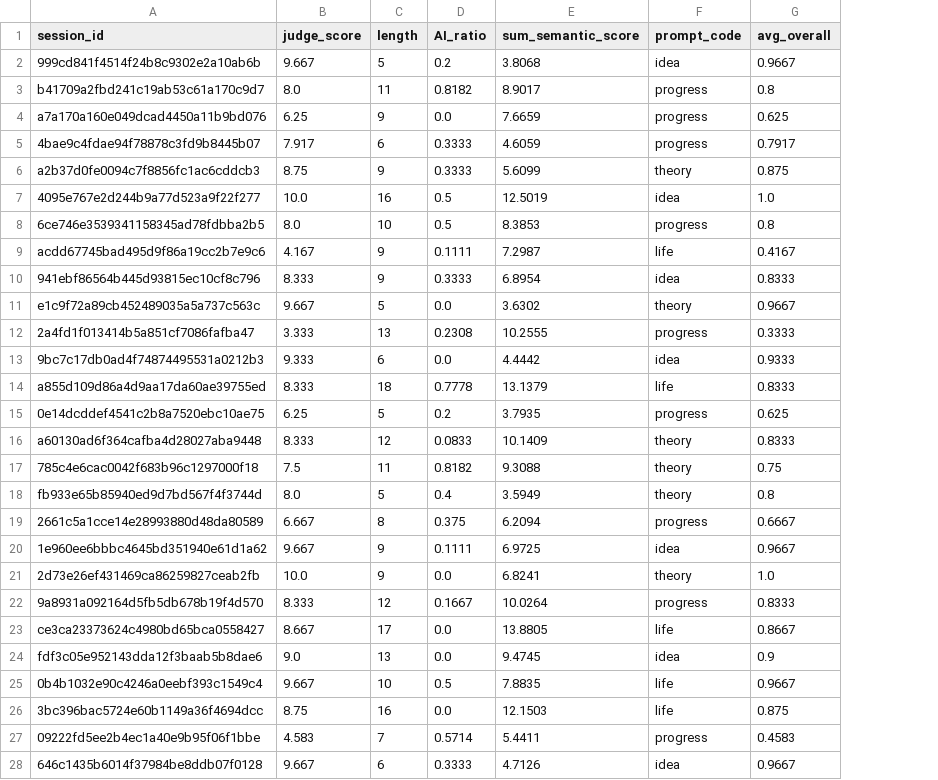
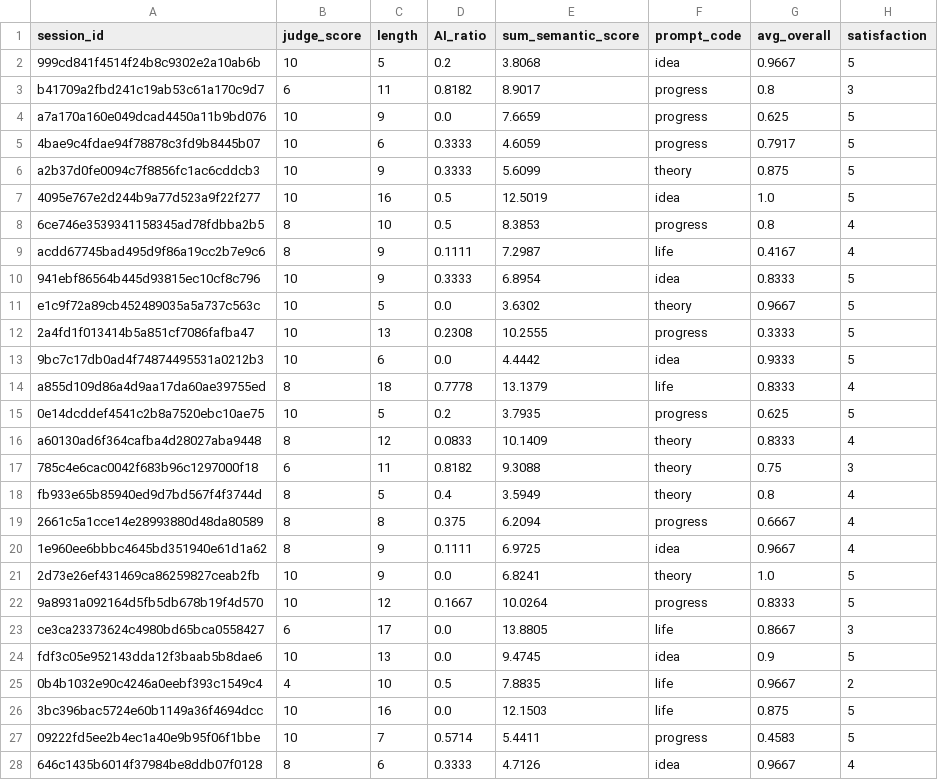
Before and after one commit to Visual-Intelligence-UMN/Ink-Pulse, a CSV file: static/dataset/halie_metaphor/session.csv, drawn as a sheet; only a part is shown; the diff covers the shown part only; the diff names each change by its address in the sheet, - before the commit and + after, or states it on an @@ line.

```diff
--- a/static/dataset/halie_metaphor/session.csv
+++ b/static/dataset/halie_metaphor/session.csv
+column H (satisfaction), rows 2-28: 5 | 3 | 5 | 5 | 5 | 5 | 4 | 4 | 5 | 5 | 5 | 5 | 4 | 5 | 4 | 3 | 4 | 4 | 4 | 5 | 5 | 3 | 5 | 2 | 5 | 5 | 4
-B2 (judge_score): 9.667
+B2 (judge_score): 10
-B3 (judge_score): 8.0
+B3 (judge_score): 6
-B4 (judge_score): 6.25
+B4 (judge_score): 10
-B5 (judge_score): 7.917
+B5 (judge_score): 10
-B6 (judge_score): 8.75
+B6 (judge_score): 10
-B7 (judge_score): 10.0
+B7 (judge_score): 10
-B8 (judge_score): 8.0
+B8 (judge_score): 8
-B9 (judge_score): 4.167
+B9 (judge_score): 8
-B10 (judge_score): 8.333
+B10 (judge_score): 10
-B11 (judge_score): 9.667
+B11 (judge_score): 10
-B12 (judge_score): 3.333
+B12 (judge_score): 10
-B13 (judge_score): 9.333
+B13 (judge_score): 10
-B14 (judge_score): 8.333
+B14 (judge_score): 8
-B15 (judge_score): 6.25
+B15 (judge_score): 10
-B16 (judge_score): 8.333
+B16 (judge_score): 8
-B17 (judge_score): 7.5
+B17 (judge_score): 6
-B18 (judge_score): 8.0
+B18 (judge_score): 8
-B19 (judge_score): 6.667
+B19 (judge_score): 8
-B20 (judge_score): 9.667
+B20 (judge_score): 8
-B21 (judge_score): 10.0
+B21 (judge_score): 10
-B22 (judge_score): 8.333
+B22 (judge_score): 10
-B23 (judge_score): 8.667
+B23 (judge_score): 6
-B24 (judge_score): 9.0
+B24 (judge_score): 10
-B25 (judge_score): 9.667
+B25 (judge_score): 4
-B26 (judge_score): 8.75
+B26 (judge_score): 10
-B27 (judge_score): 4.583
+B27 (judge_score): 10
-B28 (judge_score): 9.667
+B28 (judge_score): 8
```
Also changed, not shown: 53 edited cells elsewhere in this file, static/dataset/halie_summarization/session.csv, 3 other files.
